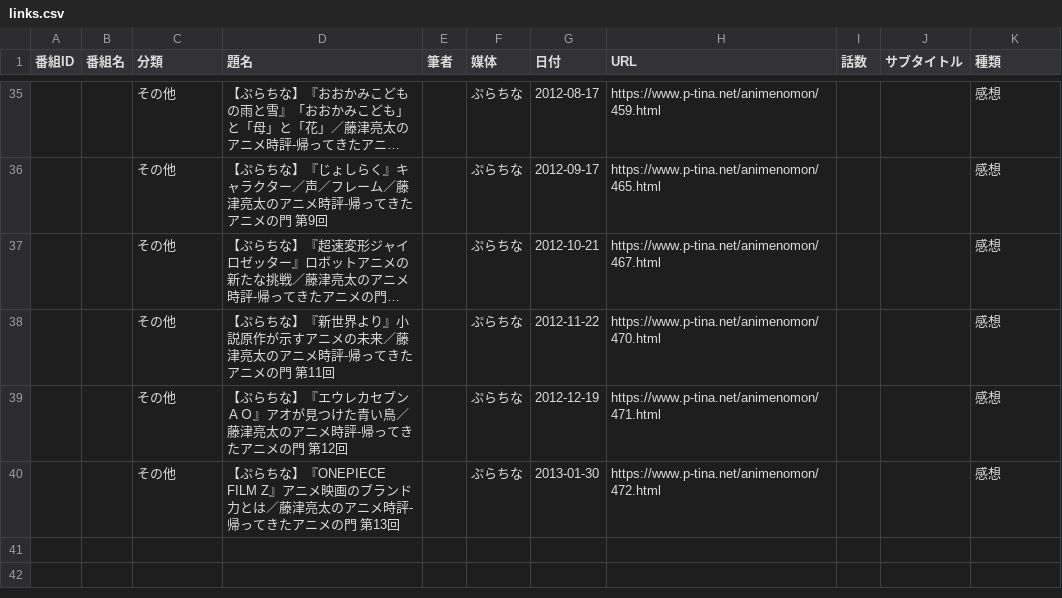
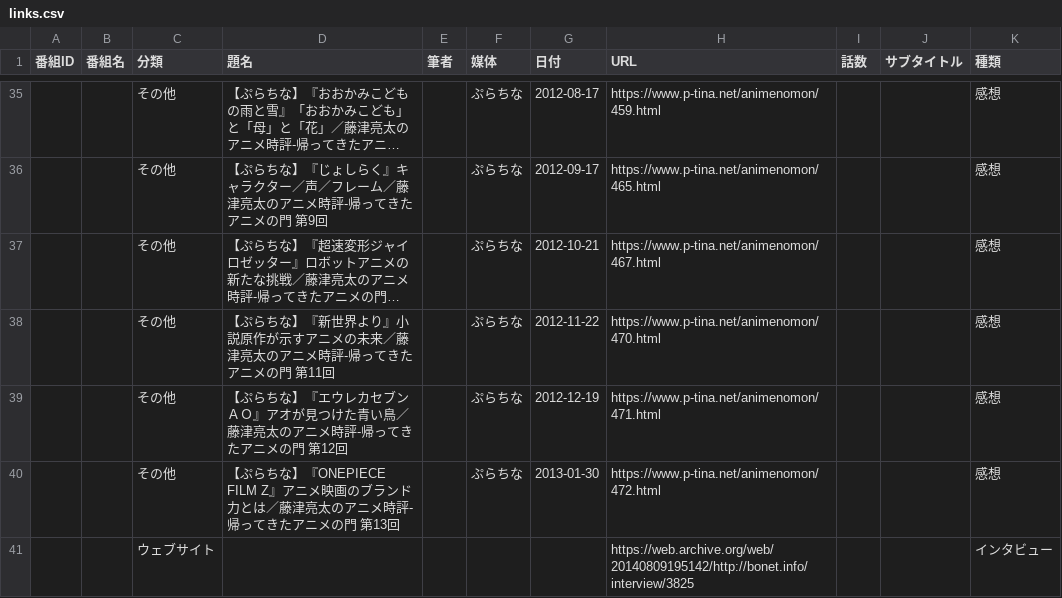
Before and after one commit to nzanke/anime-world, a CSV file: content/links.csv, drawn as a sheet; only a part is shown, gaps mark what is left out; long unchanged cells end in …; the diff names each change by its address in the sheet, - before the commit and + after, or states it on an @@ line.

```diff
--- a/content/links.csv
+++ b/content/links.csv
+row 41:  |  | ウェブサイト |  |  |  |  | https://web.archive.org/web/20140809195142/http://bonet.info/interview/3825 |  |  | インタビュー
```
Also changed, not shown: 3 other files.
